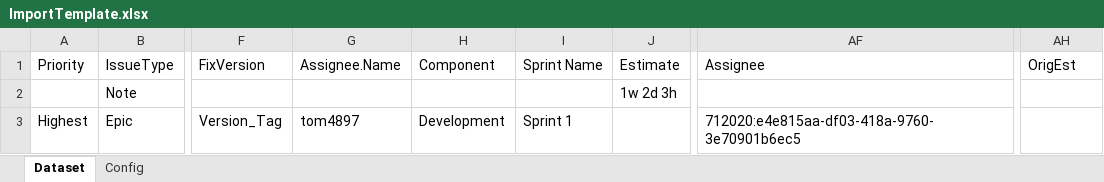
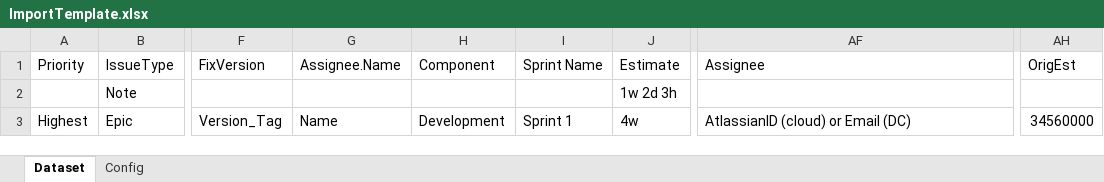
Before and after one commit to DeerHide/jira-toolkit, an Excel workbook: resources/templates/ImportTemplate.xlsx, sheet Dataset, drawn as a sheet; only a part is shown, gaps mark what is left out; values as stored, in another font and other column widths than the file's, no borders; conditional formats and table styles not drawn; the diff names each change by its address in the sheet, - before the commit and + after, or states it on an @@ line.

```diff
--- a/resources/templates/ImportTemplate.xlsx (sheet Dataset)
+++ b/resources/templates/ImportTemplate.xlsx (sheet Dataset)
-G3 (Assignee.Name): tom4897
+G3 (Assignee.Name): Name
-J3 (Estimate): (empty)
+J3 (Estimate): 4w
-AF3 (Assignee): 712020:e4e815aa-df03-418a-9760-3e70901b6ec5
+AF3 (Assignee): AtlassianID (cloud) or Email (DC)
-AH3 (OrigEst): (empty)
+AH3 (OrigEst): 34560000
```
Also changed, not shown: sheet Config.
